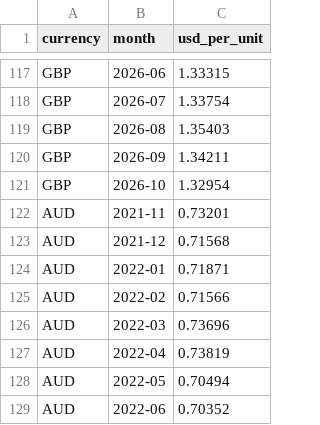
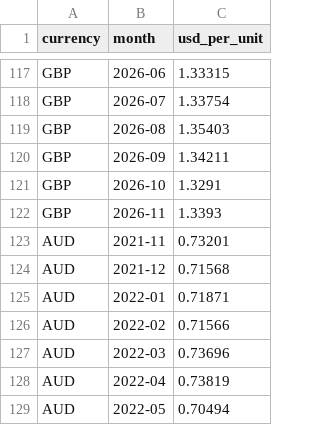
Before and after one commit to hrishi9635/client-intel, a CSV file: data/fx.csv, drawn as a sheet; only a part is shown, gaps mark what is left out; the shorter side is filled out with more unchanged rows.

```diff
--- a/data/fx.csv
+++ b/data/fx.csv
@@ -120,3 +120,4 @@ GBP,2026-08,1.35403
 GBP,2026-09,1.34211
-GBP,2026-10,1.32954
+GBP,2026-10,1.3291
+GBP,2026-11,1.3393
 AUD,2021-11,0.73201
```
Also changed, not shown: data/market.csv, data/prices.csv, 3 other files.
